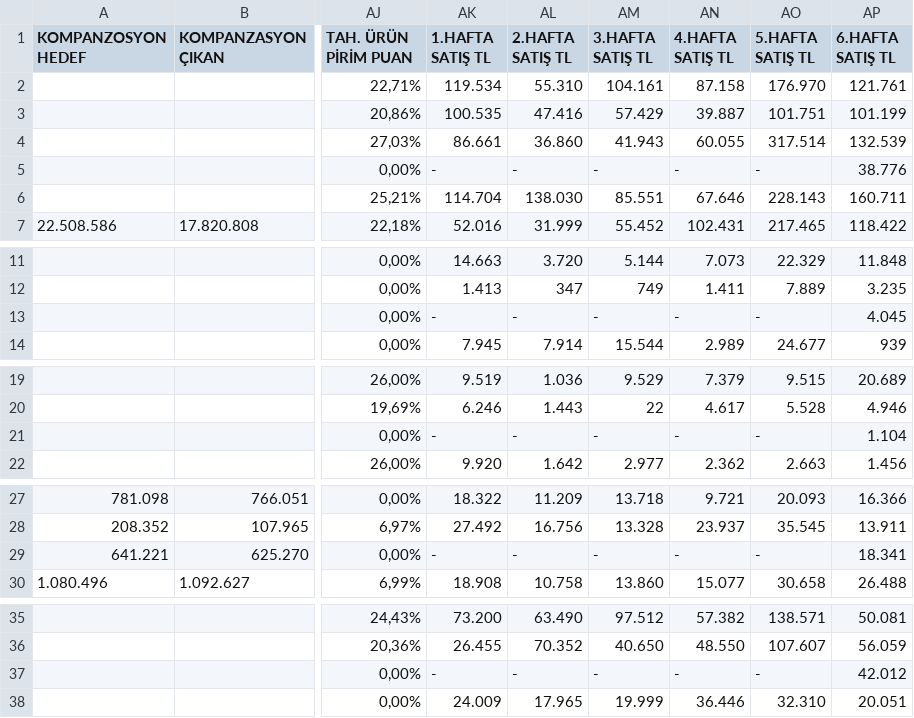
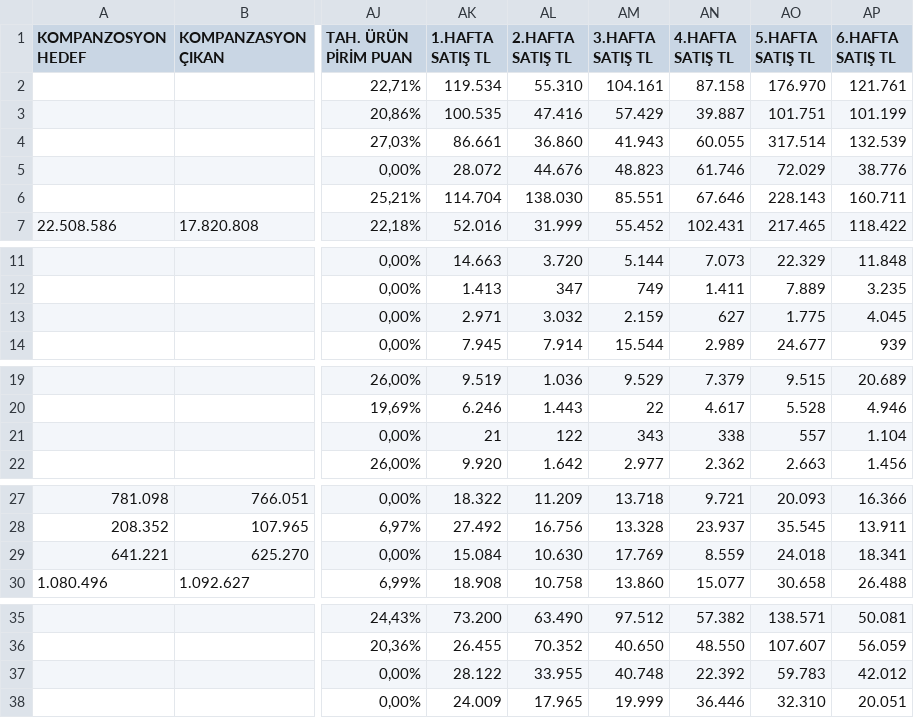
Before and after one commit to yilmazusta28/aslan.samsun.portal, a CSV file: GENEL_TABLO.csv, drawn as a sheet; only a part is shown, gaps mark what is left out; the diff covers the shown part only; the diff names each change by its address in the sheet, - before the commit and + after, or states it on an @@ line.

```diff
--- a/GENEL_TABLO.csv
+++ b/GENEL_TABLO.csv
-AK5 (1.HAFTA SATIŞ TL): -
+AK5 (1.HAFTA SATIŞ TL): 28.072
-AL5 (2.HAFTA SATIŞ TL): -
+AL5 (2.HAFTA SATIŞ TL): 44.676
-AM5 (3.HAFTA SATIŞ TL): -
+AM5 (3.HAFTA SATIŞ TL): 48.823
-AN5 (4.HAFTA SATIŞ TL): -
+AN5 (4.HAFTA SATIŞ TL): 61.746
-AO5 (5.HAFTA SATIŞ TL): -
+AO5 (5.HAFTA SATIŞ TL): 72.029
-AK13 (1.HAFTA SATIŞ TL): -
+AK13 (1.HAFTA SATIŞ TL): 2.971
-AL13 (2.HAFTA SATIŞ TL): -
+AL13 (2.HAFTA SATIŞ TL): 3.032
-AM13 (3.HAFTA SATIŞ TL): -
+AM13 (3.HAFTA SATIŞ TL): 2.159
-AN13 (4.HAFTA SATIŞ TL): -
+AN13 (4.HAFTA SATIŞ TL): 627
-AO13 (5.HAFTA SATIŞ TL): -
+AO13 (5.HAFTA SATIŞ TL): 1.775
-AK21 (1.HAFTA SATIŞ TL): -
+AK21 (1.HAFTA SATIŞ TL): 21
-AL21 (2.HAFTA SATIŞ TL): -
+AL21 (2.HAFTA SATIŞ TL): 122
-AM21 (3.HAFTA SATIŞ TL): -
+AM21 (3.HAFTA SATIŞ TL): 343
-AN21 (4.HAFTA SATIŞ TL): -
+AN21 (4.HAFTA SATIŞ TL): 338
-AO21 (5.HAFTA SATIŞ TL): -
+AO21 (5.HAFTA SATIŞ TL): 557
-AK29 (1.HAFTA SATIŞ TL): -
+AK29 (1.HAFTA SATIŞ TL): 15.084
-AL29 (2.HAFTA SATIŞ TL): -
+AL29 (2.HAFTA SATIŞ TL): 10.630
-AM29 (3.HAFTA SATIŞ TL): -
+AM29 (3.HAFTA SATIŞ TL): 17.769
-AN29 (4.HAFTA SATIŞ TL): -
+AN29 (4.HAFTA SATIŞ TL): 8.559
-AO29 (5.HAFTA SATIŞ TL): -
+AO29 (5.HAFTA SATIŞ TL): 24.018
-AK37 (1.HAFTA SATIŞ TL): -
+AK37 (1.HAFTA SATIŞ TL): 28.122
-AL37 (2.HAFTA SATIŞ TL): -
+AL37 (2.HAFTA SATIŞ TL): 33.955
-AM37 (3.HAFTA SATIŞ TL): -
+AM37 (3.HAFTA SATIŞ TL): 40.748
-AN37 (4.HAFTA SATIŞ TL): -
+AN37 (4.HAFTA SATIŞ TL): 22.392
-AO37 (5.HAFTA SATIŞ TL): -
+AO37 (5.HAFTA SATIŞ TL): 59.783
```
Also changed, not shown: 5 edited cells elsewhere in this file, 1 other file.
